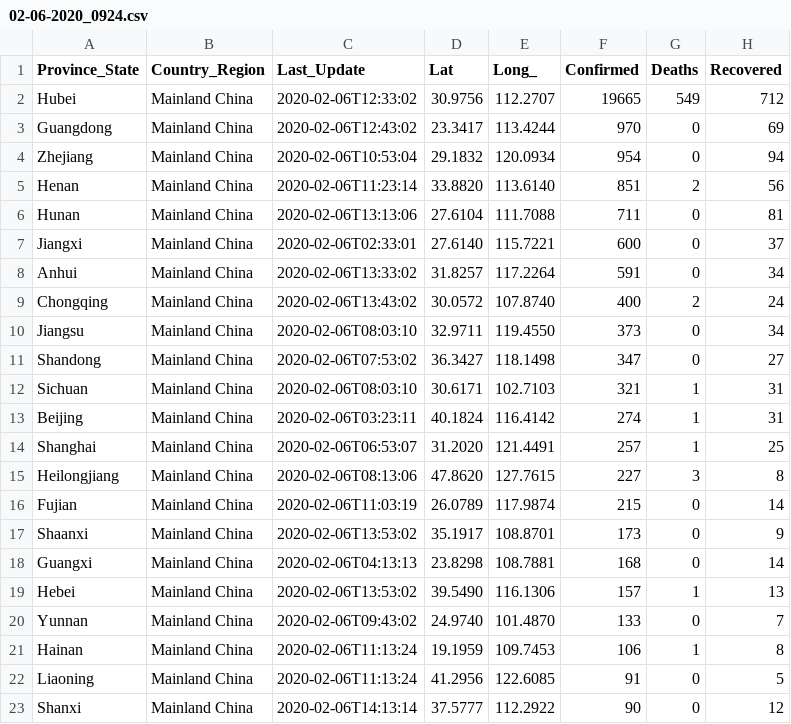
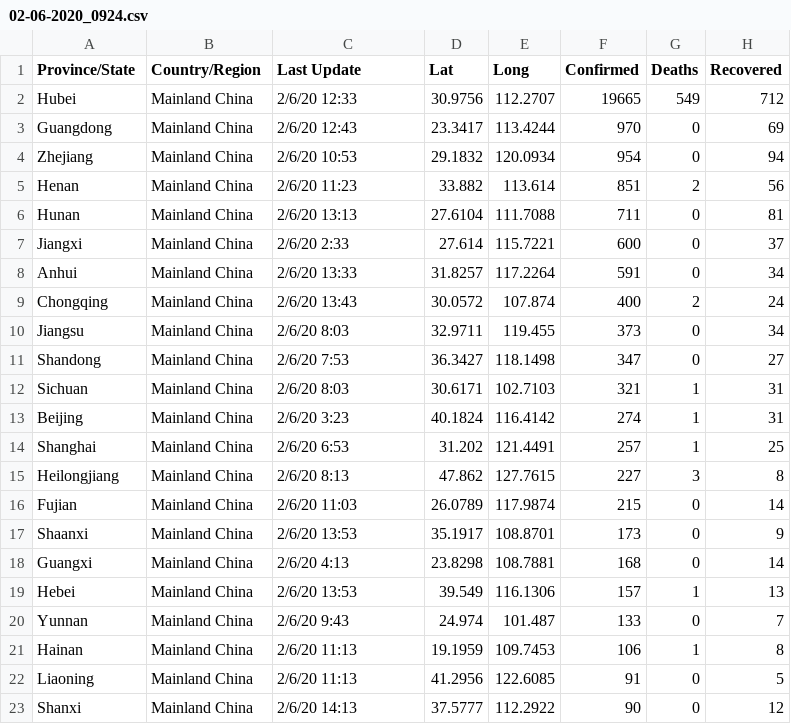
Before and after one commit to shailshouryya/COVID-19, a CSV file: daily_case_updates/02-06-2020_0924.csv, drawn as a sheet; only a part is shown; the diff covers the shown part only.

```diff
--- a/daily_case_updates/02-06-2020_0924.csv
+++ b/daily_case_updates/02-06-2020_0924.csv
@@ -1,23 +1,23 @@
-Province_State,Country_Region,Last_Update,Lat,Long_,Confirmed,Deaths,Recovered
-Hubei,Mainland China,2020-02-06T12:33:02,30.9756,112.2707,19665,549,712
-Guangdong,Mainland China,2020-02-06T12:43:02,23.3417,113.4244,970,0,69
-Zhejiang,Mainland China,2020-02-06T10:53:04,29.1832,120.0934,954,0,94
-Henan,Mainland China,2020-02-06T11:23:14,33.8820,113.6140,851,2,56
-Hunan,Mainland China,2020-02-06T13:13:06,27.6104,111.7088,711,0,81
-Jiangxi,Mainland China,2020-02-06T02:33:01,27.6140,115.7221,600,0,37
-Anhui,Mainland China,2020-02-06T13:33:02,31.8257,117.2264,591,0,34
-Chongqing,Mainland China,2020-02-06T13:43:02,30.0572,107.8740,400,2,24
-Jiangsu,Mainland China,2020-02-06T08:03:10,32.9711,119.4550,373,0,34
-Shandong,Mainland China,2020-02-06T07:53:02,36.3427,118.1498,347,0,27
-Sichuan,Mainland China,2020-02-06T08:03:10,30.6171,102.7103,321,1,31
-Beijing,Mainland China,2020-02-06T03:23:11,40.1824,116.4142,274,1,31
-Shanghai,Mainland China,2020-02-06T06:53:07,31.2020,121.4491,257,1,25
-Heilongjiang,Mainland China,2020-02-06T08:13:06,47.8620,127.7615,227,3,8
-Fujian,Mainland China,2020-02-06T11:03:19,26.0789,117.9874,215,0,14
-Shaanxi,Mainland China,2020-02-06T13:53:02,35.1917,108.8701,173,0,9
-Guangxi,Mainland China,2020-02-06T04:13:13,23.8298,108.7881,168,0,14
-Hebei,Mainland China,2020-02-06T13:53:02,39.5490,116.1306,157,1,13
-Yunnan,Mainland China,2020-02-06T09:43:02,24.9740,101.4870,133,0,7
-Hainan,Mainland China,2020-02-06T11:13:24,19.1959,109.7453,106,1,8
-Liaoning,Mainland China,2020-02-06T11:13:24,41.2956,122.6085,91,0,5
-Shanxi,Mainland China,2020-02-06T14:13:14,37.5777,112.2922,90,0,12
+Province/State,Country/Region,Last Update,Lat,Long,Confirmed,Deaths,Recovered
+Hubei,Mainland China,2/6/20 12:33,30.9756,112.2707,19665,549,712
+Guangdong,Mainland China,2/6/20 12:43,23.3417,113.4244,970,0,69
+Zhejiang,Mainland China,2/6/20 10:53,29.1832,120.0934,954,0,94
+Henan,Mainland China,2/6/20 11:23,33.882,113.614,851,2,56
+Hunan,Mainland China,2/6/20 13:13,27.6104,111.7088,711,0,81
+Jiangxi,Mainland China,2/6/20 2:33,27.614,115.7221,600,0,37
+Anhui,Mainland China,2/6/20 13:33,31.8257,117.2264,591,0,34
+Chongqing,Mainland China,2/6/20 13:43,30.0572,107.874,400,2,24
+Jiangsu,Mainland China,2/6/20 8:03,32.9711,119.455,373,0,34
+Shandong,Mainland China,2/6/20 7:53,36.3427,118.1498,347,0,27
+Sichuan,Mainland China,2/6/20 8:03,30.6171,102.7103,321,1,31
+Beijing,Mainland China,2/6/20 3:23,40.1824,116.4142,274,1,31
+Shanghai,Mainland China,2/6/20 6:53,31.202,121.4491,257,1,25
+Heilongjiang,Mainland China,2/6/20 8:13,47.862,127.7615,227,3,8
+Fujian,Mainland China,2/6/20 11:03,26.0789,117.9874,215,0,14
+Shaanxi,Mainland China,2/6/20 13:53,35.1917,108.8701,173,0,9
+Guangxi,Mainland China,2/6/20 4:13,23.8298,108.7881,168,0,14
+Hebei,Mainland China,2/6/20 13:53,39.549,116.1306,157,1,13
+Yunnan,Mainland China,2/6/20 9:43,24.974,101.487,133,0,7
+Hainan,Mainland China,2/6/20 11:13,19.1959,109.7453,106,1,8
+Liaoning,Mainland China,2/6/20 11:13,41.2956,122.6085,91,0,5
+Shanxi,Mainland China,2/6/20 14:13,37.5777,112.2922,90,0,12
```
Also changed, not shown: 91 edited cells elsewhere in this file, daily_case_updates/02-06-2020_0934.csv, daily_case_updates/02-06-2020_0943.csv, 16 other files.
